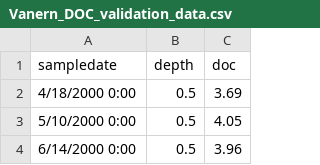
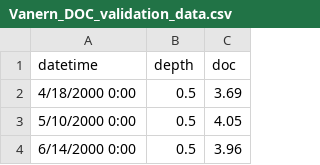
Before and after one commit to GLEON/SOS, a CSV file: VanernLake/Validation Data/Vanern_DOC_validation_data.csv, drawn as a sheet; only a part is shown.

Commit message:
fix column header

```diff
--- a/VanernLake/Validation Data/Vanern_DOC_validation_data.csv
+++ b/VanernLake/Validation Data/Vanern_DOC_validation_data.csv
@@ -1,2 +1,2 @@
-sampledate,depth,doc
+datetime,depth,doc
 4/18/2000 0:00,0.5,3.69
```
